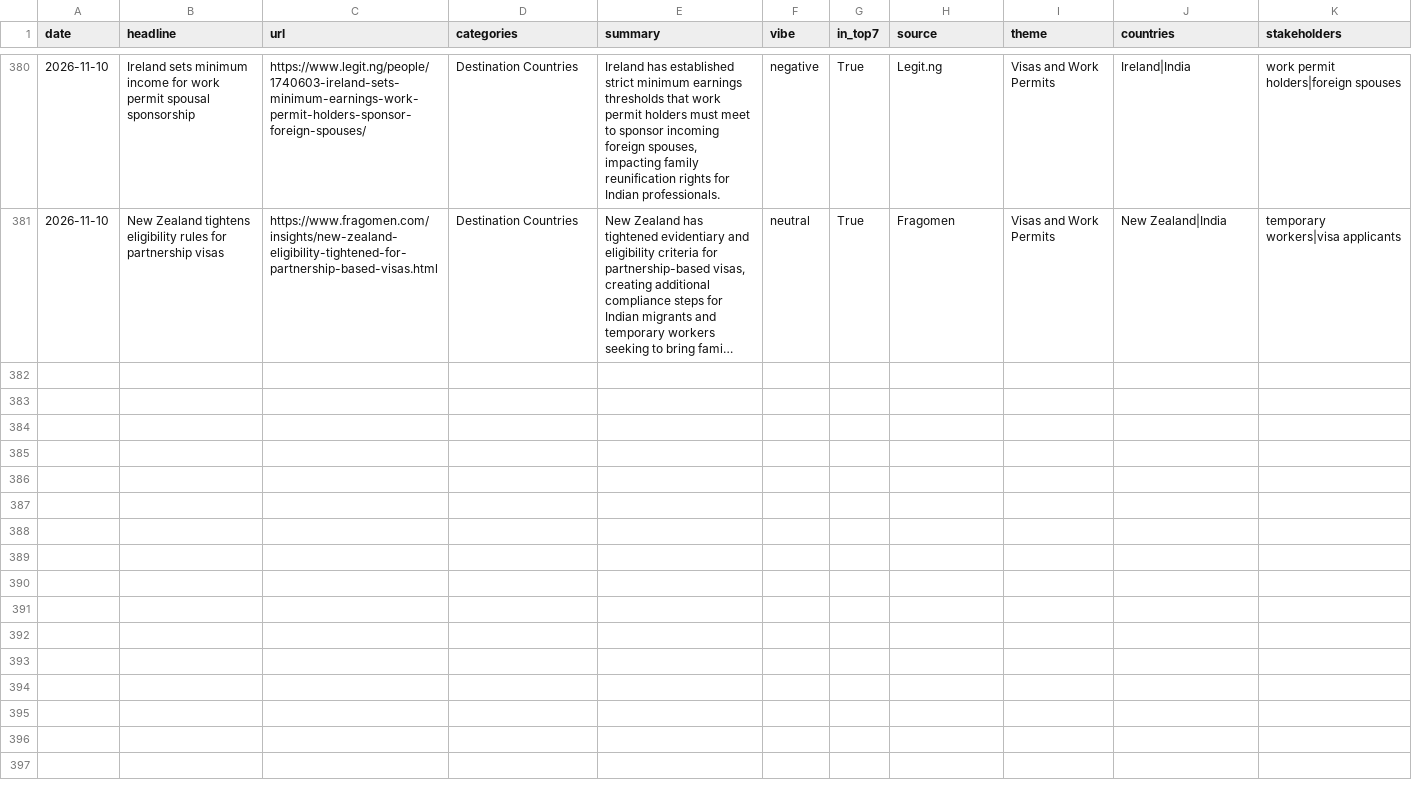
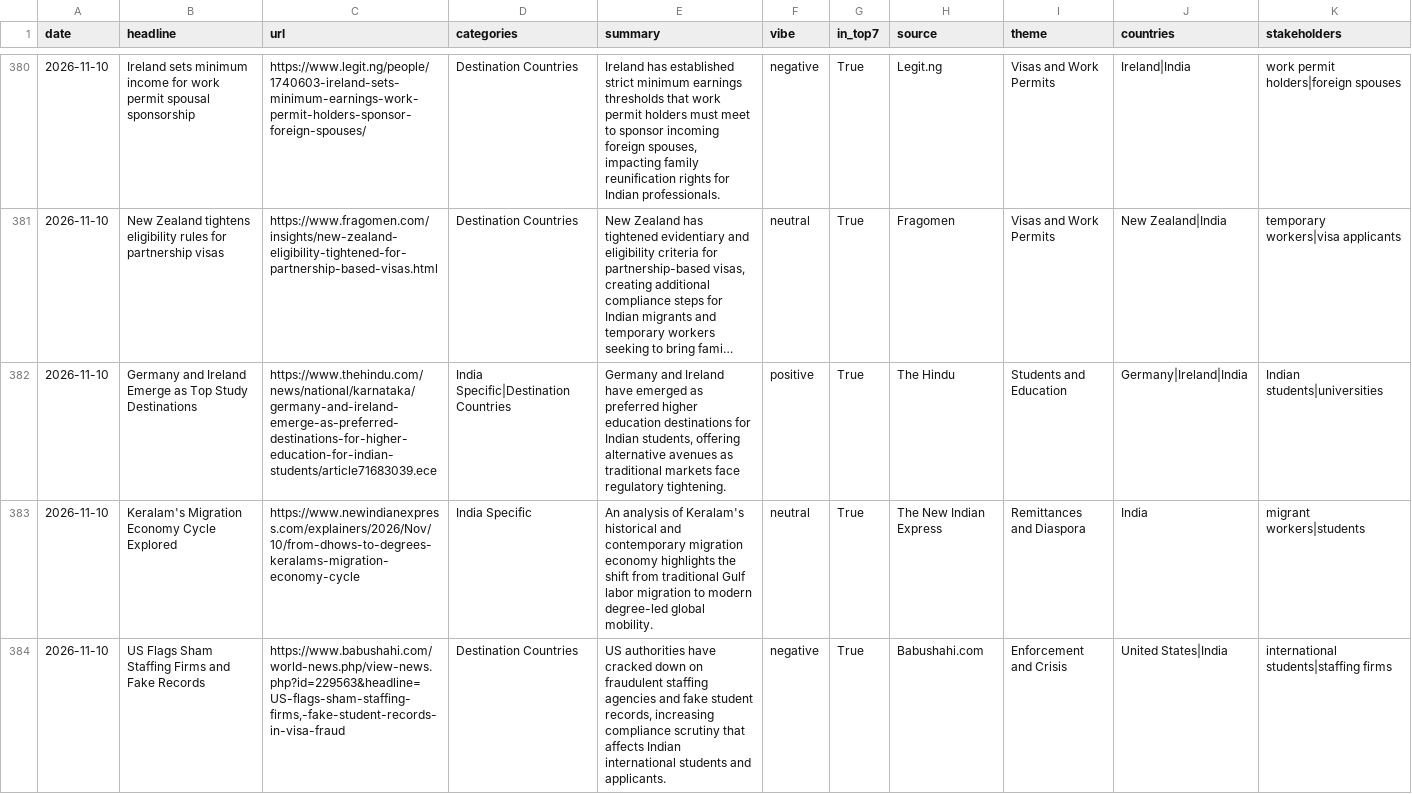
Before and after one commit to tharunkm-104/gati-gsm-news-tracker, a CSV file: data/google_alerts_items.csv, drawn as a sheet; only a part is shown, gaps mark what is left out; long unchanged cells end in …; the diff covers the shown part only; the diff names each change by its address in the sheet, - before the commit and + after, or states it on an @@ line.

```diff
--- a/data/google_alerts_items.csv
+++ b/data/google_alerts_items.csv
+row 382: 2026-11-10 | Germany and Ireland Emerge as Top Study Destinations | https://www.thehindu.com/news/national/karnataka/germany-and-ireland-emerge-as-preferred-destinations-for-higher-education-for-indian-students/article71683039.ece | India Specific|Destination Countries | Germany and Ireland have emerged as preferred higher education destinations for Indian students, offering alternative avenues as traditional markets face regulatory tightening. | positive | True | The Hindu | Students and Education | Germany|Ireland|India | Indian students|universities
+row 383: 2026-11-10 | Keralam's Migration Economy Cycle Explored | https://www.newindianexpress.com/explainers/2026/Nov/10/from-dhows-to-degrees-keralams-migration-economy-cycle | India Specific | An analysis of Keralam's historical and contemporary migration economy highlights the shift from traditional Gulf labor migration to modern degree-led global mobility. | neutral | True | The New Indian Express | Remittances and Diaspora | India | migrant workers|students
+row 384: 2026-11-10 | US Flags Sham Staffing Firms and Fake Records | https://www.babushahi.com/world-news.php/view-news.php?id=229563&headline=US-flags-sham-staffing-firms,-fake-student-records-in-visa-fraud | Destination Countries | US authorities have cracked down on fraudulent staffing agencies and fake student records, increasing compliance scrutiny that affects Indian international students and applicants. | negative | True | Babushahi.com | Enforcement and Crisis | United States|India | international students|staffing firms
```
Also changed, not shown: 3 added rows elsewhere in this file.
